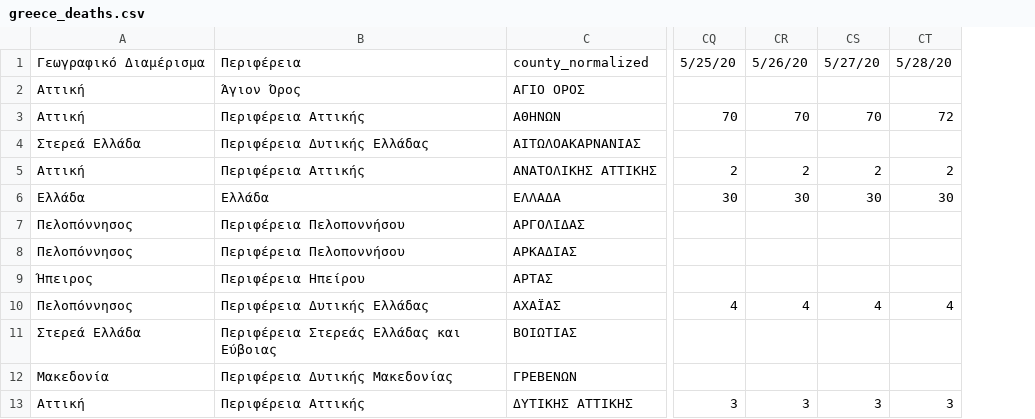
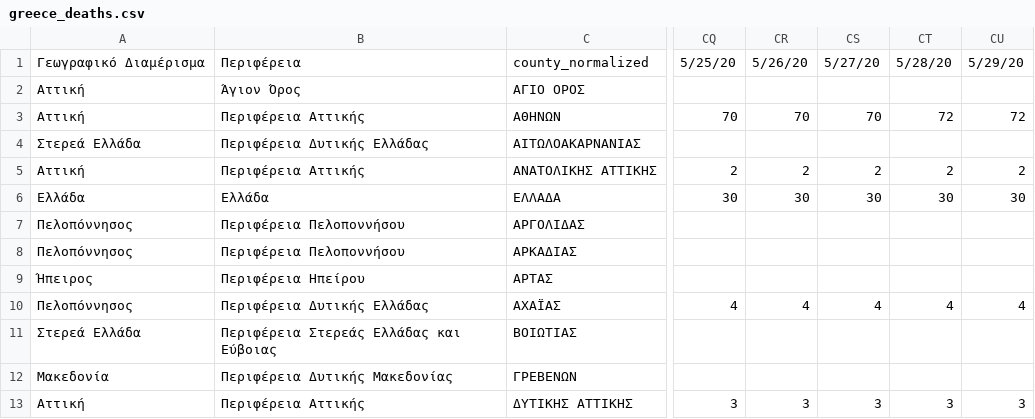
Before and after one commit to Phaedon-Vagionas/covid19-data-greece, a CSV file: data/greece/iMEdD-Lab/greece_deaths.csv, drawn as a sheet; only a part is shown, gaps mark what is left out; the diff names each change by its address in the sheet, - before the commit and + after, or states it on an @@ line.

```diff
--- a/data/greece/iMEdD-Lab/greece_deaths.csv
+++ b/data/greece/iMEdD-Lab/greece_deaths.csv
+column CU, rows 1-13: 5/29/20 |  | 72 |  | 2 | 30 |  |  |  | 4 |  |  | 3
```
Also changed, not shown: data/greece/iMEdD-Lab/greece.csv, data/greece/iMEdD-Lab/greeceTimeline.csv, 3 other files.
